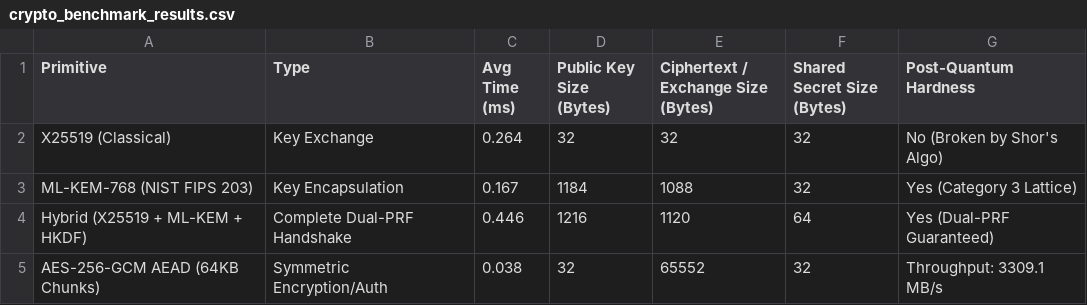
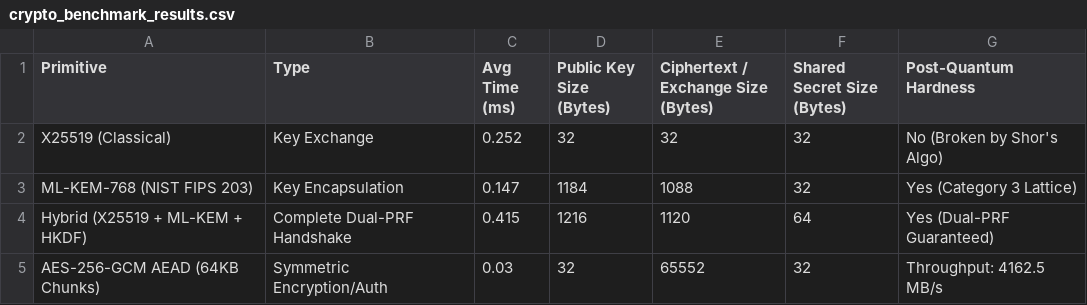
Before and after one commit to paridhijain07/policy-aware-pqc-filesharing, a CSV file: results/crypto_benchmark_results.csv, drawn as a sheet.

```diff
--- a/results/crypto_benchmark_results.csv
+++ b/results/crypto_benchmark_results.csv
@@ -1,5 +1,5 @@
 Primitive,Type,Avg Time (ms),Public Key Size (Bytes),Ciphertext / Exchange Size (Bytes),Shared Secret Size (Bytes),Post-Quantum Hardness
-X25519 (Classical),Key Exchange,0.264,32,32,32,No (Broken by Shor's Algo)
-ML-KEM-768 (NIST FIPS 203),Key Encapsulation,0.167,1184,1088,32,Yes (Category 3 Lattice)
-Hybrid (X25519 + ML-KEM + HKDF),Complete Dual-PRF Handshake,0.446,1216,1120,64,Yes (Dual-PRF Guaranteed)
-AES-256-GCM AEAD (64KB Chunks),Symmetric Encryption/Auth,0.038,32,65552,32,Throughput: 3309.1 MB/s
+X25519 (Classical),Key Exchange,0.252,32,32,32,No (Broken by Shor's Algo)
+ML-KEM-768 (NIST FIPS 203),Key Encapsulation,0.147,1184,1088,32,Yes (Category 3 Lattice)
+Hybrid (X25519 + ML-KEM + HKDF),Complete Dual-PRF Handshake,0.415,1216,1120,64,Yes (Dual-PRF Guaranteed)
+AES-256-GCM AEAD (64KB Chunks),Symmetric Encryption/Auth,0.03,32,65552,32,Throughput: 4162.5 MB/s
```
Also changed, not shown: results/latency_evaluation.csv, results/recovery_evaluation.csv, 28 other files.
